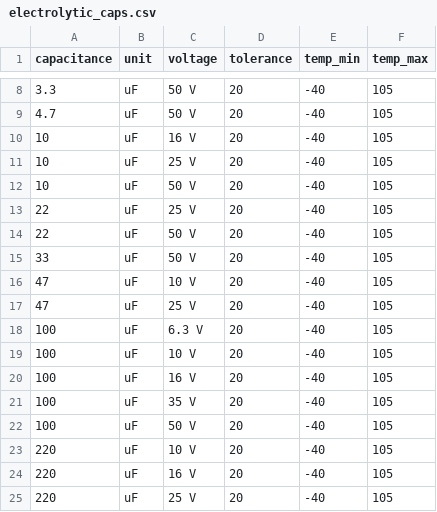
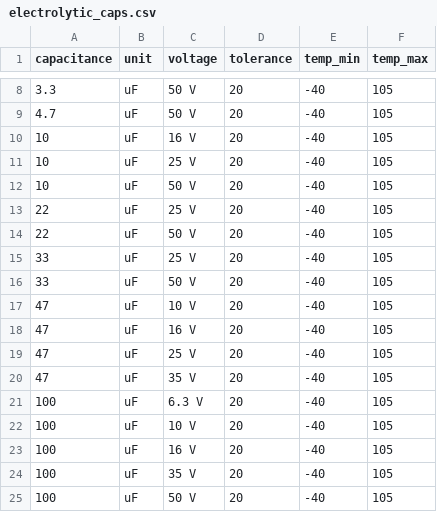
Before and after one commit to cantpitch/electronics_organizer, a CSV file: src/electrolytic_caps.csv, drawn as a sheet; only a part is shown, gaps mark what is left out; the shorter side is filled out with more unchanged rows; the diff names each change by its address in the sheet, - before the commit and + after, or states it on an @@ line.

```diff
--- a/src/electrolytic_caps.csv
+++ b/src/electrolytic_caps.csv
+row 15: 33 | uF | 25 V | 20 | -40 | 105
+row 18: 47 | uF | 16 V | 20 | -40 | 105
+row 20: 47 | uF | 35 V | 20 | -40 | 105
```
Also changed, not shown: src/ceramic_caps.csv, src/diodes.csv, 18 other files.
